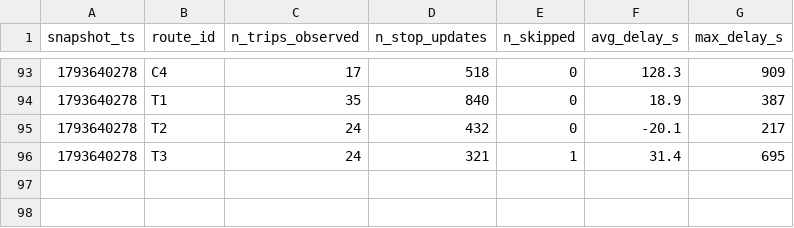
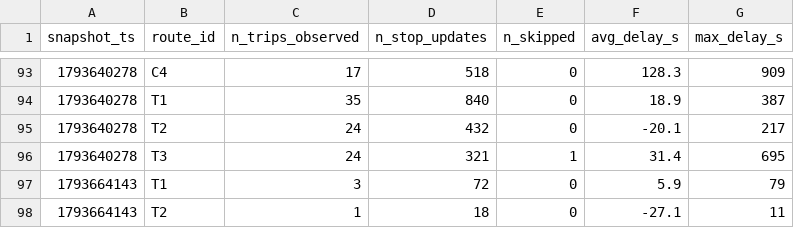
Before and after one commit to salmazaime/smart-mobility-lemans, a CSV file: data/history/route_delays_2026-11.csv, drawn as a sheet; only a part is shown, gaps mark what is left out.

```diff
--- a/data/history/route_delays_2026-11.csv
+++ b/data/history/route_delays_2026-11.csv
@@ -96 +96,3 @@ snapshot_ts,route_id,n_trips_observed,n_stop_updates,n_skipped,avg_delay_s,max_d
 1793640278,T3,24,321,1,31.4,695
+1793664143,T1,3,72,0,5.9,79
+1793664143,T2,1,18,0,-27.1,11
```
Also changed, not shown: 1 other file.
